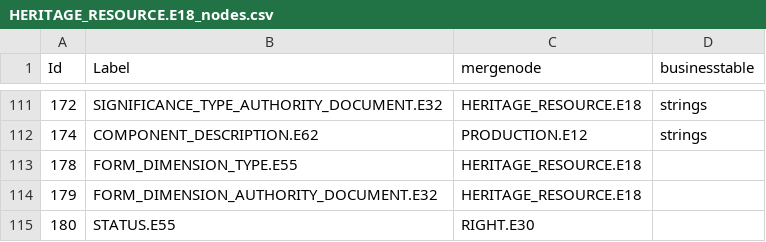
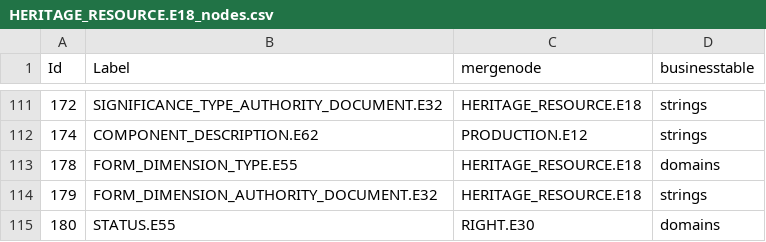
Before and after one commit to legiongis/crip, a CSV file: crip/source_data/resource_graphs/HERITAGE_RESOURCE.E18_nodes.csv, drawn as a sheet; only a part is shown, gaps mark what is left out.

Commit message:
fix business table

```diff
--- a/crip/source_data/resource_graphs/HERITAGE_RESOURCE.E18_nodes.csv
+++ b/crip/source_data/resource_graphs/HERITAGE_RESOURCE.E18_nodes.csv
@@ -112,4 +112,4 @@ Id,Label,mergenode,businesstable
 174,COMPONENT_DESCRIPTION.E62,PRODUCTION.E12,strings
-178,FORM_DIMENSION_TYPE.E55,HERITAGE_RESOURCE.E18,
-179,FORM_DIMENSION_AUTHORITY_DOCUMENT.E32,HERITAGE_RESOURCE.E18,
-180,STATUS.E55,RIGHT.E30,
+178,FORM_DIMENSION_TYPE.E55,HERITAGE_RESOURCE.E18,domains
+179,FORM_DIMENSION_AUTHORITY_DOCUMENT.E32,HERITAGE_RESOURCE.E18,strings
+180,STATUS.E55,RIGHT.E30,domains
```
